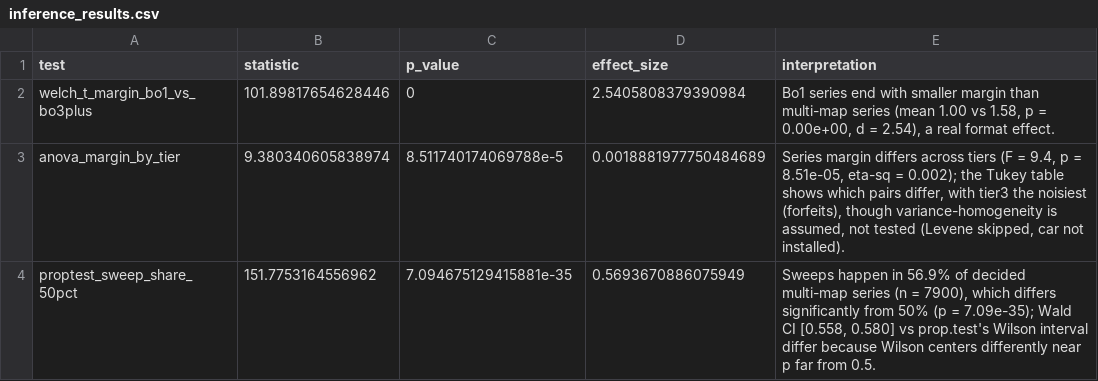
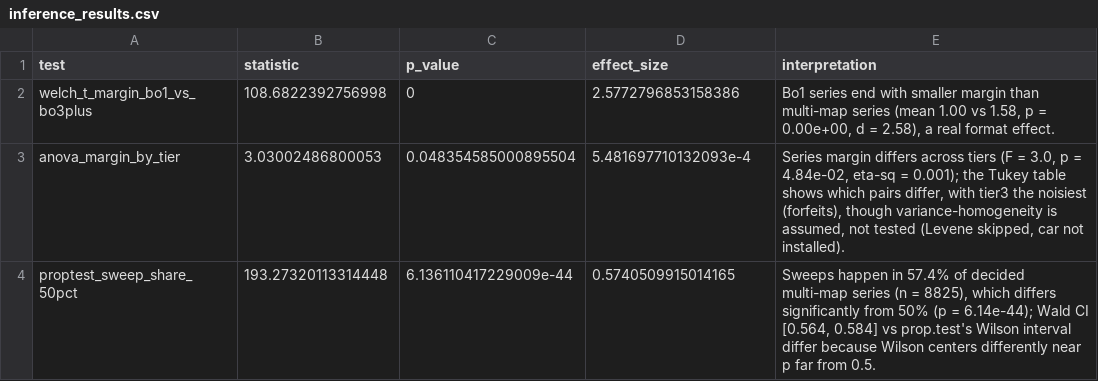
Before and after one commit to IlliaDol/cs2-match-analytics, a CSV file: outputs/inference_results.csv, drawn as a sheet.

```diff
--- a/outputs/inference_results.csv
+++ b/outputs/inference_results.csv
@@ -1,4 +1,4 @@
 test,statistic,p_value,effect_size,interpretation
-welch_t_margin_bo1_vs_bo3plus,101.89817654628446,0,2.5405808379390984,"Bo1 series end with smaller margin than multi-map series (mean 1.00 vs 1.58, p = 0.00e+00, d = 2.54), a real format effect."
-anova_margin_by_tier,9.380340605838974,8.511740174069788e-5,0.0018881977750484689,"Series margin differs across tiers (F = 9.4, p = 8.51e-05, eta-sq = 0.002); the Tukey table shows which pairs differ, with tier3 the noisiest (forfeits), though variance-homogeneity is assumed, not tested (Levene skipped, car not installed)."
-proptest_sweep_share_50pct,151.7753164556962,7.094675129415881e-35,0.5693670886075949,"Sweeps happen in 56.9% of decided multi-map series (n = 7900), which differs significantly from 50% (p = 7.09e-35); Wald CI [0.558, 0.580] vs prop.test's Wilson interval differ because Wilson centers differently near p far from 0.5."
+welch_t_margin_bo1_vs_bo3plus,108.6822392756998,0,2.5772796853158386,"Bo1 series end with smaller margin than multi-map series (mean 1.00 vs 1.58, p = 0.00e+00, d = 2.58), a real format effect."
+anova_margin_by_tier,3.03002486800053,0.048354585000895504,5.481697710132093e-4,"Series margin differs across tiers (F = 3.0, p = 4.84e-02, eta-sq = 0.001); the Tukey table shows which pairs differ, with tier3 the noisiest (forfeits), though variance-homogeneity is assumed, not tested (Levene skipped, car not installed)."
+proptest_sweep_share_50pct,193.27320113314448,6.136110417229009e-44,0.5740509915014165,"Sweeps happen in 57.4% of decided multi-map series (n = 8825), which differs significantly from 50% (p = 6.14e-44); Wald CI [0.564, 0.584] vs prop.test's Wilson interval differ because Wilson centers differently near p far from 0.5."
```
Also changed, not shown: outputs/elo_monthly.csv, outputs/q1.csv, 16 other files.
